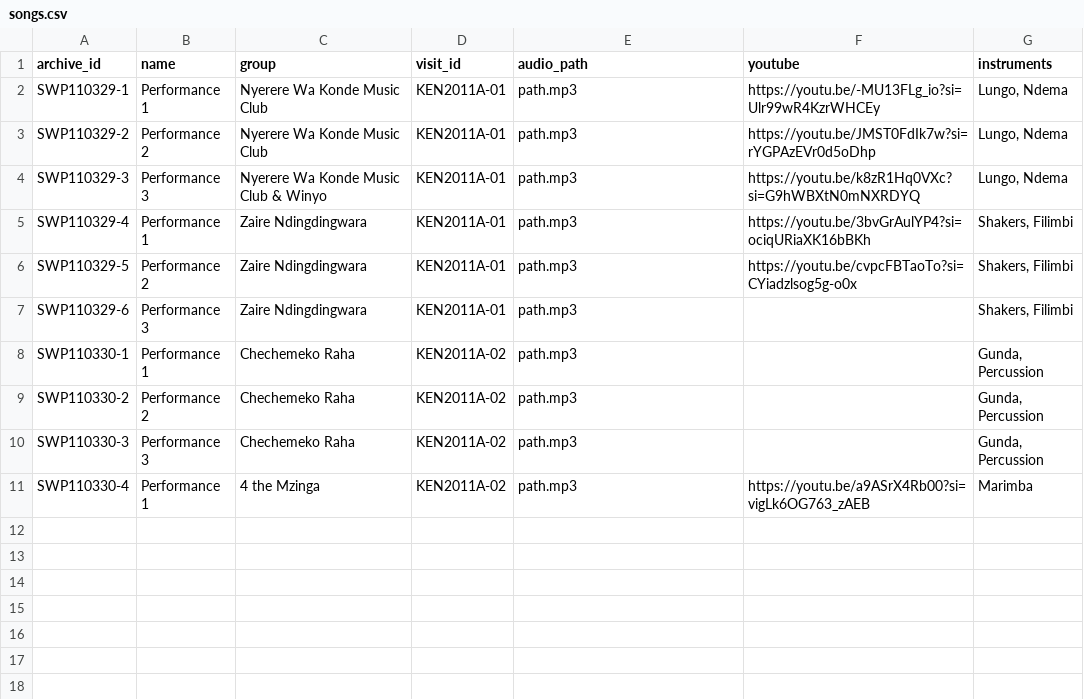
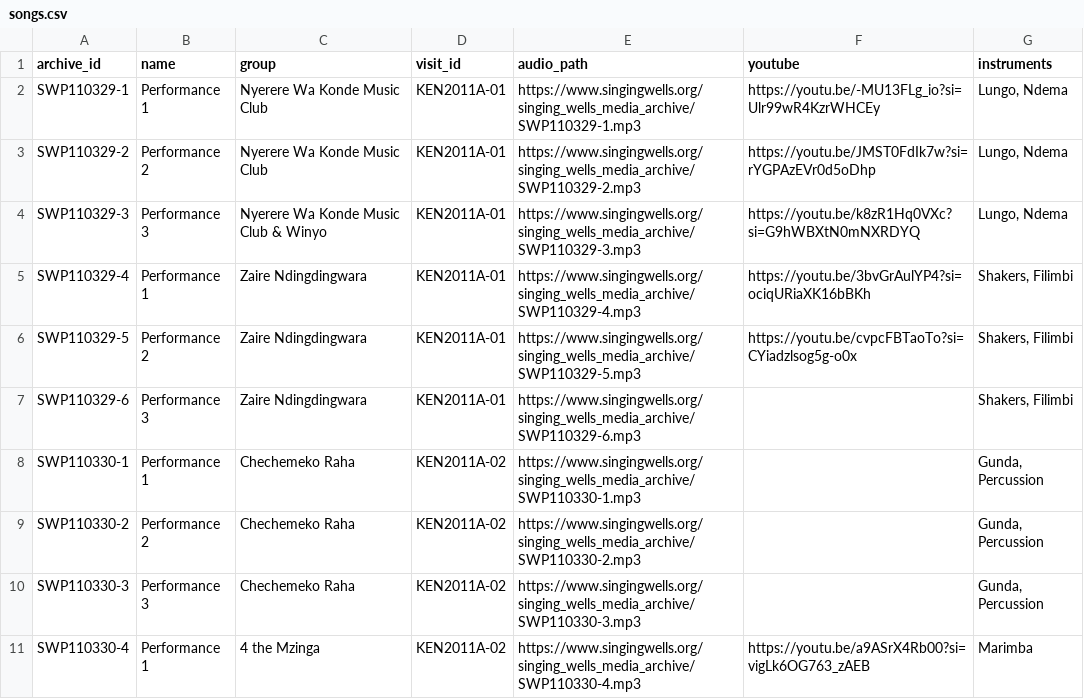
Before and after one commit to ejwenman/singing-wells-catalogue, a CSV file: data/songs.csv, drawn as a sheet.

Commit message:
Updated database data for working prototype

```diff
--- a/data/songs.csv
+++ b/data/songs.csv
@@ -1,11 +1,11 @@
 archive_id,name,group,visit_id,audio_path,youtube,instruments
-SWP110329-1,Performance 1,Nyerere Wa Konde Music Club,KEN2011A-01,path.mp3,https://youtu.be/-MU13FLg_io?si=Ulr99wR4KzrWHCEy,"Lungo, Ndema"
-SWP110329-2,Performance 2,Nyerere Wa Konde Music Club,KEN2011A-01,path.mp3,https://youtu.be/JMST0FdIk7w?si=rYGPAzEVr0d5oDhp,"Lungo, Ndema"
-SWP110329-3,Performance 3,Nyerere Wa Konde Music Club & Winyo,KEN2011A-01,path.mp3,https://youtu.be/k8zR1Hq0VXc?si=G9hWBXtN0mNXRDYQ,"Lungo, Ndema"
-SWP110329-4,Performance 1,Zaire Ndingdingwara,KEN2011A-01,path.mp3,https://youtu.be/3bvGrAulYP4?si=ociqURiaXK16bBKh,"Shakers, Filimbi"
-SWP110329-5,Performance 2,Zaire Ndingdingwara,KEN2011A-01,path.mp3,https://youtu.be/cvpcFBTaoTo?si=CYiadzlsog5g-o0x,"Shakers, Filimbi"
-SWP110329-6,Performance 3,Zaire Ndingdingwara,KEN2011A-01,path.mp3,,"Shakers, Filimbi"
-SWP110330-1,Performance 1,Chechemeko Raha,KEN2011A-02,path.mp3,,"Gunda, Percussion"
-SWP110330-2,Performance 2,Chechemeko Raha,KEN2011A-02,path.mp3,,"Gunda, Percussion"
-SWP110330-3,Performance 3,Chechemeko Raha,KEN2011A-02,path.mp3,,"Gunda, Percussion"
-SWP110330-4,Performance 1,4 the Mzinga,KEN2011A-02,path.mp3,https://youtu.be/a9ASrX4Rb00?si=vigLk6OG763_zAEB,Marimba
+SWP110329-1,Performance 1,Nyerere Wa Konde Music Club,KEN2011A-01,https://www.singingwells.org/singing_wells_media_archive/SWP110329-1.mp3,https://youtu.be/-MU13FLg_io?si=Ulr99wR4KzrWHCEy,"Lungo, Ndema"
+SWP110329-2,Performance 2,Nyerere Wa Konde Music Club,KEN2011A-01,https://www.singingwells.org/singing_wells_media_archive/SWP110329-2.mp3,https://youtu.be/JMST0FdIk7w?si=rYGPAzEVr0d5oDhp,"Lungo, Ndema"
+SWP110329-3,Performance 3,Nyerere Wa Konde Music Club & Winyo,KEN2011A-01,https://www.singingwells.org/singing_wells_media_archive/SWP110329-3.mp3,https://youtu.be/k8zR1Hq0VXc?si=G9hWBXtN0mNXRDYQ,"Lungo, Ndema"
+SWP110329-4,Performance 1,Zaire Ndingdingwara,KEN2011A-01,https://www.singingwells.org/singing_wells_media_archive/SWP110329-4.mp3,https://youtu.be/3bvGrAulYP4?si=ociqURiaXK16bBKh,"Shakers, Filimbi"
+SWP110329-5,Performance 2,Zaire Ndingdingwara,KEN2011A-01,https://www.singingwells.org/singing_wells_media_archive/SWP110329-5.mp3,https://youtu.be/cvpcFBTaoTo?si=CYiadzlsog5g-o0x,"Shakers, Filimbi"
+SWP110329-6,Performance 3,Zaire Ndingdingwara,KEN2011A-01,https://www.singingwells.org/singing_wells_media_archive/SWP110329-6.mp3,,"Shakers, Filimbi"
+SWP110330-1,Performance 1,Chechemeko Raha,KEN2011A-02,https://www.singingwells.org/singing_wells_media_archive/SWP110330-1.mp3,,"Gunda, Percussion"
+SWP110330-2,Performance 2,Chechemeko Raha,KEN2011A-02,https://www.singingwells.org/singing_wells_media_archive/SWP110330-2.mp3,,"Gunda, Percussion"
+SWP110330-3,Performance 3,Chechemeko Raha,KEN2011A-02,https://www.singingwells.org/singing_wells_media_archive/SWP110330-3.mp3,,"Gunda, Percussion"
+SWP110330-4,Performance 1,4 the Mzinga,KEN2011A-02,https://www.singingwells.org/singing_wells_media_archive/SWP110330-4.mp3,https://youtu.be/a9ASrX4Rb00?si=vigLk6OG763_zAEB,Marimba
```
Also changed, not shown: data/fieldtrips.csv, data/visits.csv, 1 other file.
